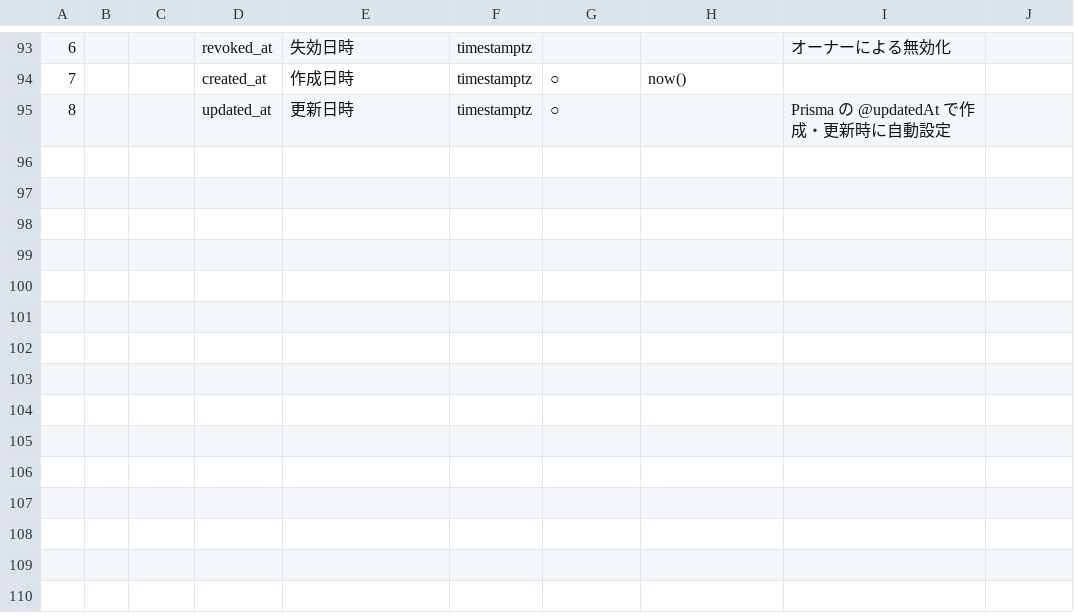
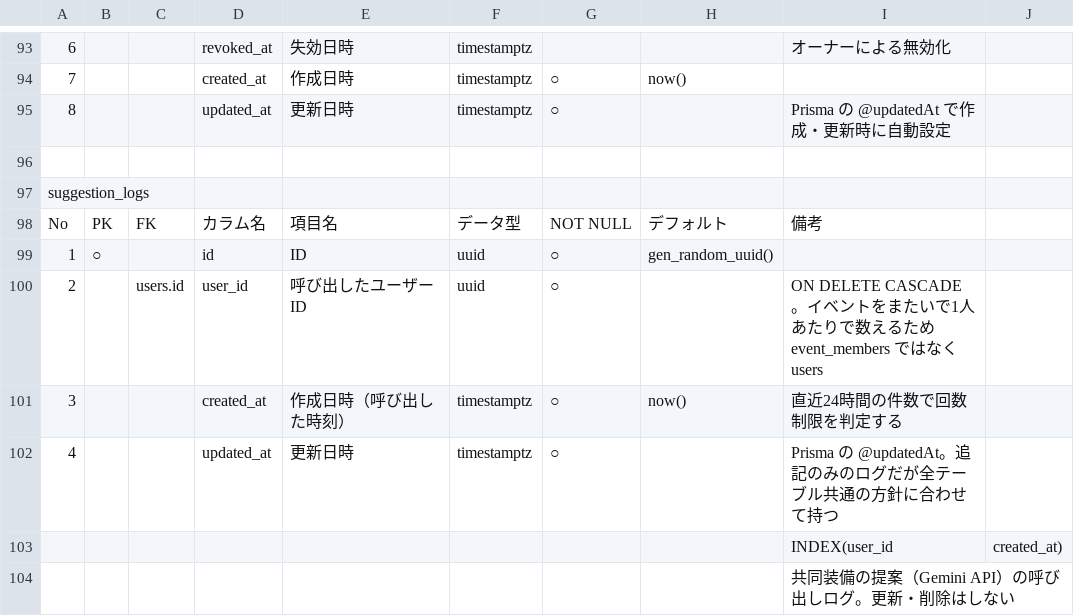
Before and after one commit to mogy-h/moto-camp-pack, a CSV file: docs/db-tables.csv, drawn as a sheet; only a part is shown, gaps mark what is left out; the diff names each change by its address in the sheet, - before the commit and + after, or states it on an @@ line.

```diff
--- a/docs/db-tables.csv
+++ b/docs/db-tables.csv
+row 96: (empty)
+row 97: suggestion_logs
+row 98: No | PK | FK | カラム名 | 項目名 | データ型 | NOT NULL | デフォルト | 備考
+row 99: 1 | ○ |  | id | ID | uuid | ○ | gen_random_uuid()
+row 100: 2 |  | users.id | user_id | 呼び出したユーザーID | uuid | ○ |  | ON DELETE CASCADE。イベントをまたいで1人あたりで数えるため event_members ではなく users
+row 101: 3 |  |  | created_at | 作成日時（呼び出した時刻） | timestamptz | ○ | now() | 直近24時間の件数で回数制限を判定する
+row 102: 4 |  |  | updated_at | 更新日時 | timestamptz | ○ |  | Prisma の @updatedAt。追記のみのログだが全テーブル共通の方針に合わせて持つ
+row 103:  |  |  |  |  |  |  |  | INDEX(user_id | created_at)
+row 104:  |  |  |  |  |  |  |  | 共同装備の提案（Gemini API）の呼び出しログ。更新・削除はしない
```
Also changed, not shown: docs/db-enums-indexes.csv, 4 other files.
